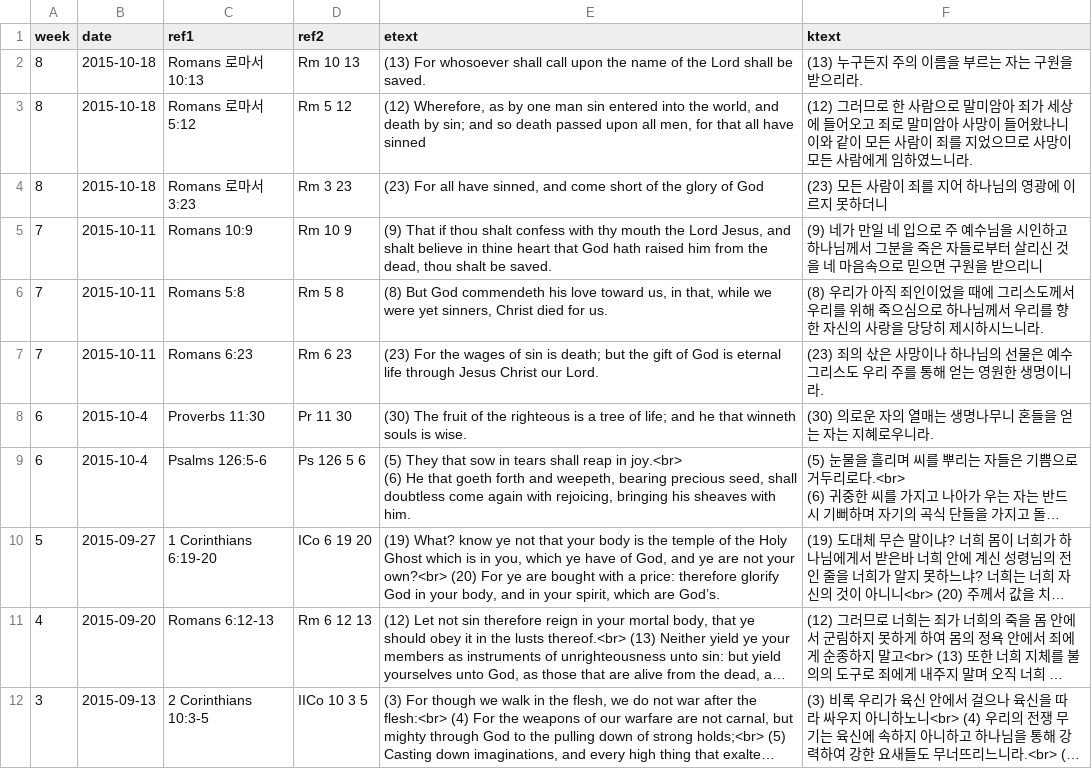
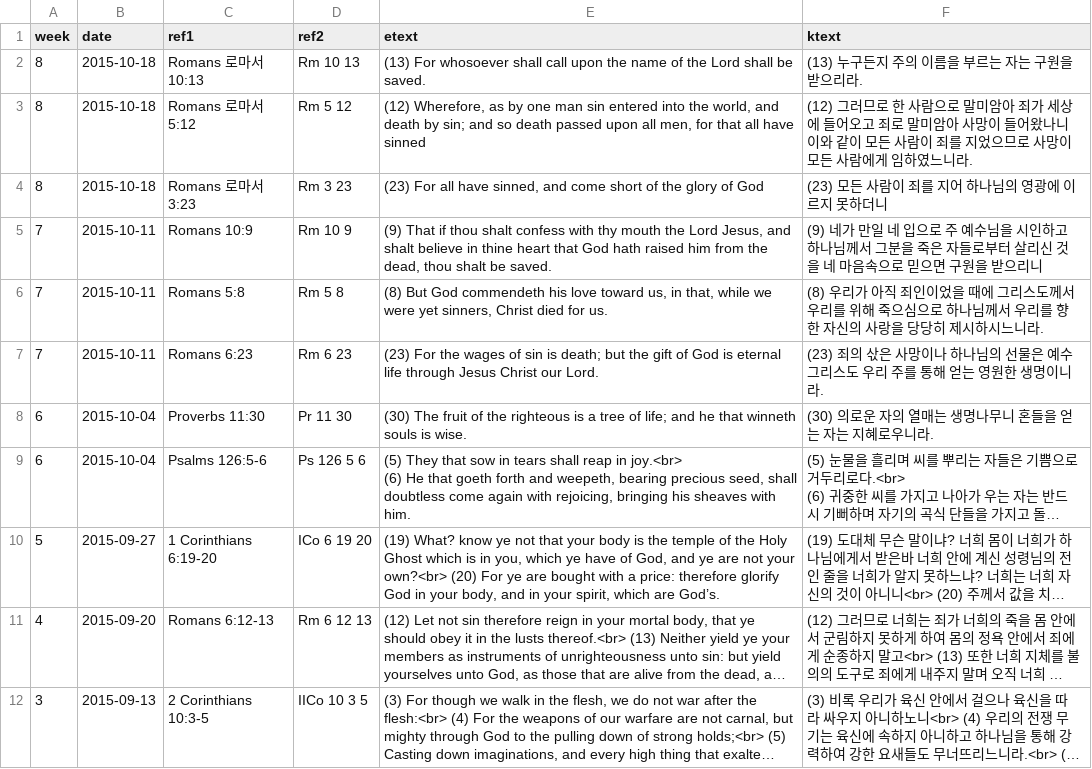
Before and after one commit to Hohyun/IIBC_Weekly_Verses, a CSV file: memory_verses.csv, drawn as a sheet; only a part is shown; long unchanged cells end in …; the diff names each change by its address in the sheet, - before the commit and + after, or states it on an @@ line.

```diff
--- a/memory_verses.csv
+++ b/memory_verses.csv
-B8:B9 (date): 2015-10-4
+B8:B9 (date): 2015-10-04
```
Also changed, not shown: 1 other file.
